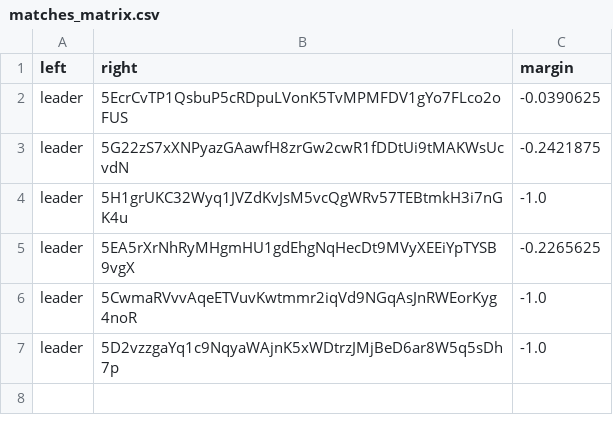
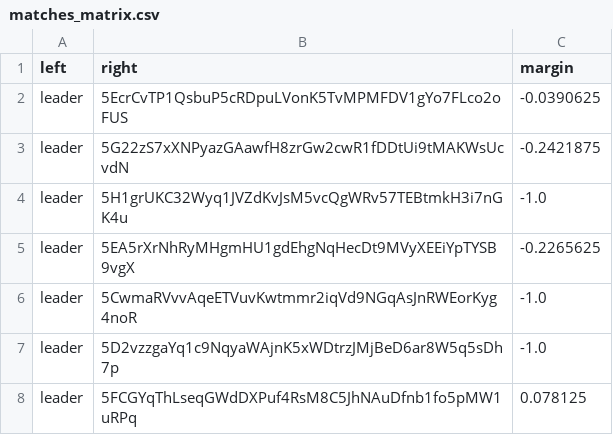
Before and after one commit to 404-Repo/404-competition-2, a CSV file: rounds/58/matches_matrix.csv, drawn as a sheet; the diff names each change by its address in the sheet, - before the commit and + after, or states it on an @@ line.

Commit message:
Update matches matrix for round 58

```diff
--- a/rounds/58/matches_matrix.csv
+++ b/rounds/58/matches_matrix.csv
+row 8: leader | 5FCGYqThLseqGWdDXPuf4RsM8C5JhNAuDfnb1fo5pMW1uRPq | 0.078125
```
